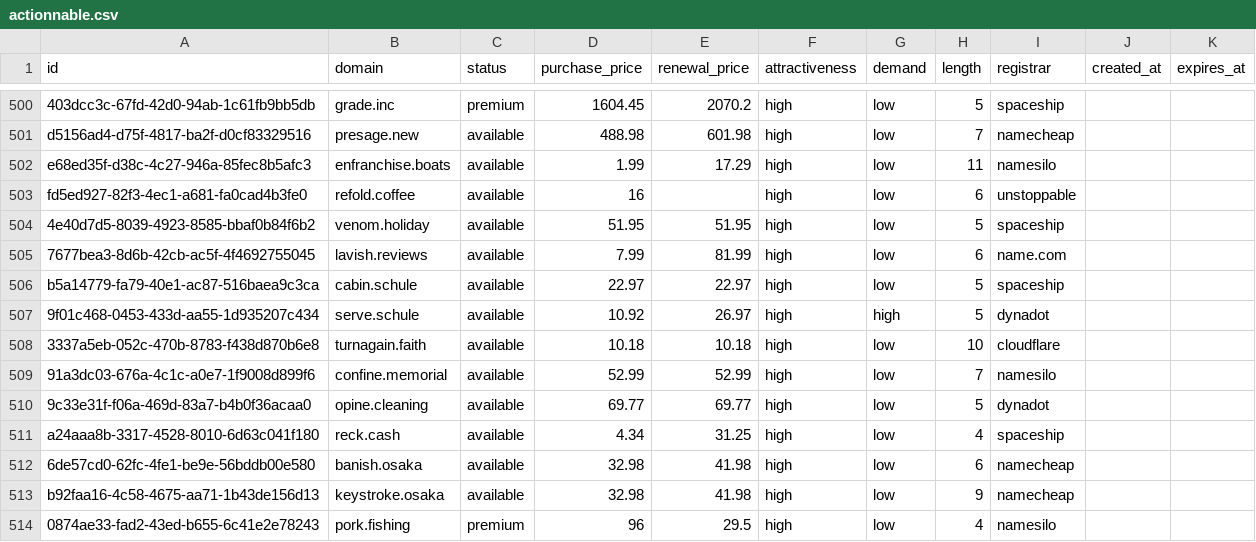
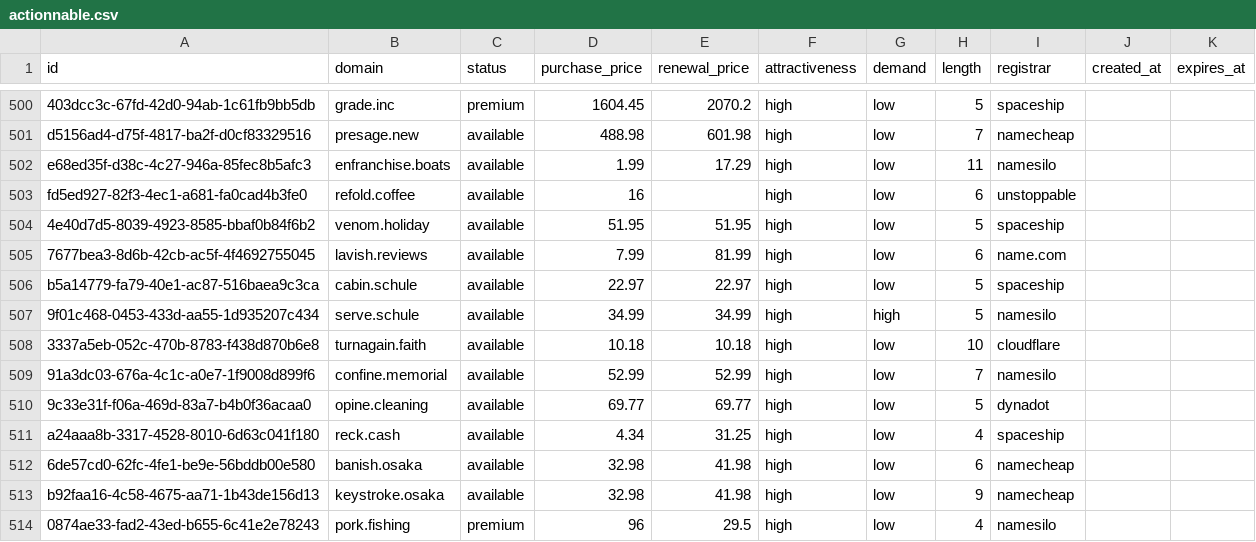
Before and after one commit to UniqueDomains/actionnable-oneword-domains, a CSV file: actionnable.csv, drawn as a sheet; only a part is shown, gaps mark what is left out.

Commit message:
Domains update

```diff
--- a/actionnable.csv
+++ b/actionnable.csv
@@ -506,3 +506,3 @@ fd5ed927-82f3-4ec1-a681-fa0cad4b3fe0,refold.coffee,available,16,,high,low,6,unst
 b5a14779-fa79-40e1-ac87-516baea9c3ca,cabin.schule,available,22.97,22.97,high,low,5,spaceship,,
-9f01c468-0453-433d-aa55-1d935207c434,serve.schule,available,10.92,26.97,high,high,5,dynadot,,
+9f01c468-0453-433d-aa55-1d935207c434,serve.schule,available,34.99,34.99,high,high,5,namesilo,,
 3337a5eb-052c-470b-8783-f438d870b6e8,turnagain.faith,available,10.18,10.18,high,low,10,cloudflare,,
```
Also changed, not shown: 5 other files.
